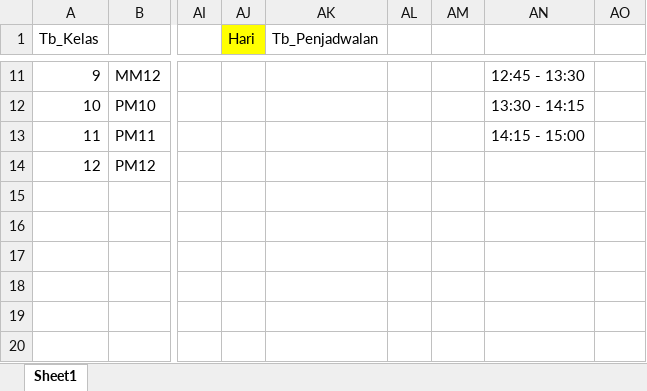
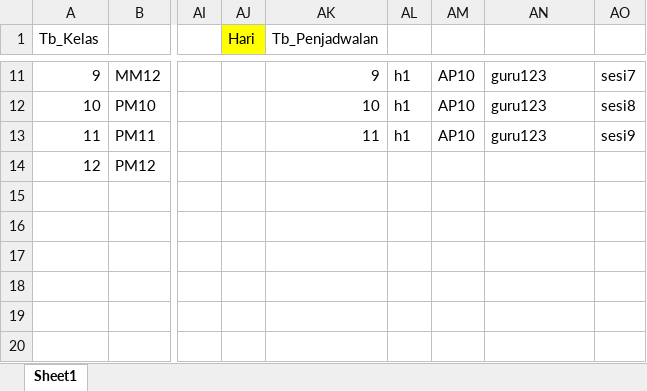
Before and after one commit to fauzi2005/penjadwalan, an Excel workbook: Rancangan Database Penjadwalan.xlsx, sheet Sheet1, drawn as a sheet; only a part is shown, gaps mark what is left out; values as stored, in another font and other column widths than the file's, no borders; the diff covers the shown part only; the diff names each change by its address in the sheet, - before the commit and + after, or states it on an @@ line.

Commit message:
proccesing create data penjadwalan

```diff
--- a/Rancangan Database Penjadwalan.xlsx (sheet Sheet1)
+++ b/Rancangan Database Penjadwalan.xlsx (sheet Sheet1)
-AK11 (Tb_Penjadwalan): (empty)
+AK11 (Tb_Penjadwalan): 9
-AL11:AL13: (empty)
+AL11:AL13: h1
-AM11:AM13: (empty)
+AM11:AM13: AP10
-AN11: 12:45 - 13:30
+AN11: guru123
-AO11: (empty)
+AO11: sesi7
-AK12 (Tb_Penjadwalan): (empty)
+AK12 (Tb_Penjadwalan): 10
-AN12: 13:30 - 14:15
+AN12: guru123
-AO12: (empty)
+AO12: sesi8
-AK13 (Tb_Penjadwalan): (empty)
+AK13 (Tb_Penjadwalan): 11
-AN13: 14:15 - 15:00
+AN13: guru123
-AO13: (empty)
+AO13: sesi9
```
Also changed, not shown: 44 edited cells elsewhere in this sheet, 5 other files.
